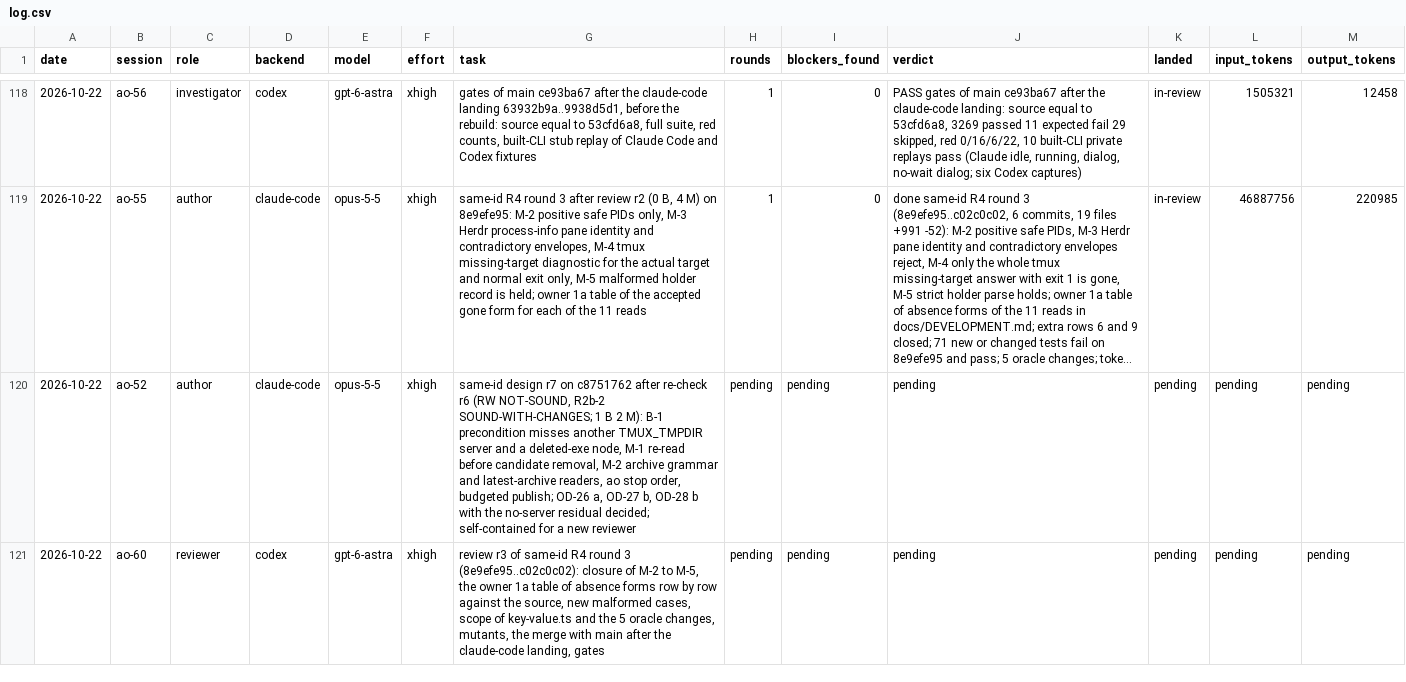
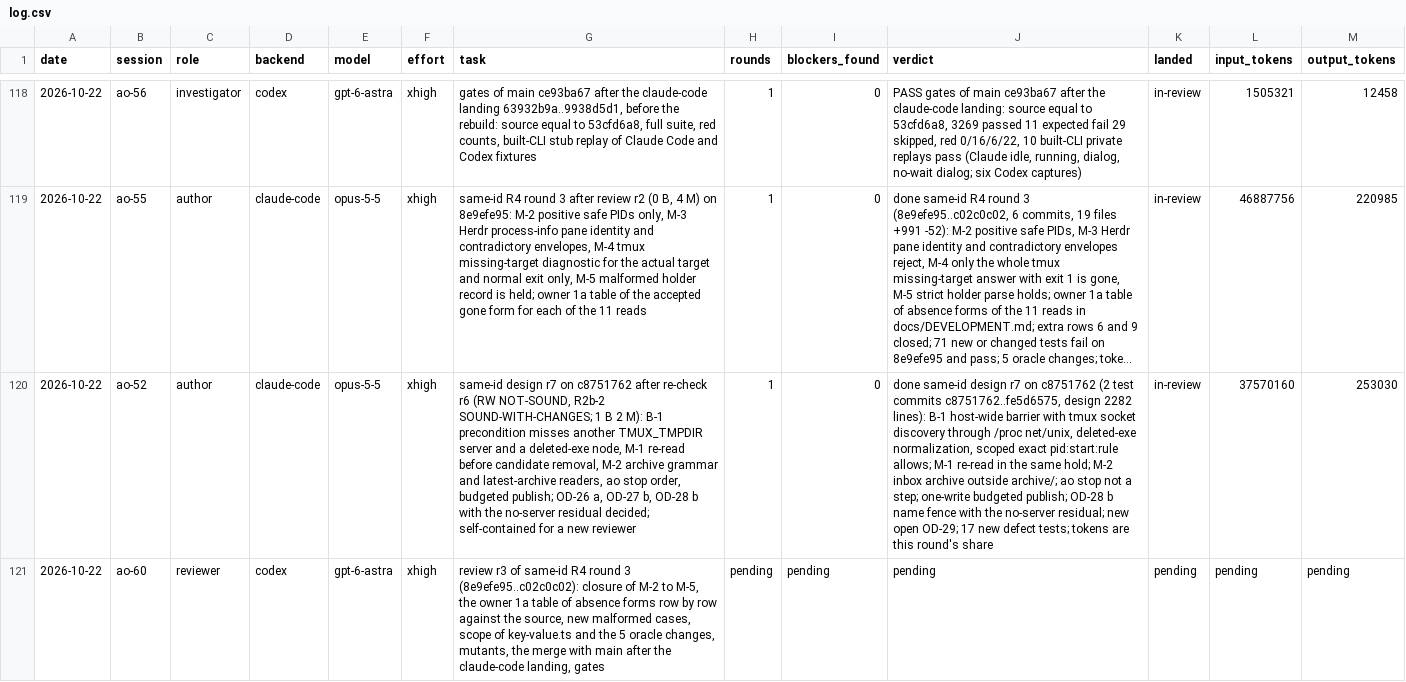
Before and after one commit to taisung/agent-orchestrator, a CSV file: development/artifacts/model_router_log/log.csv, drawn as a sheet; only a part is shown, gaps mark what is left out; long unchanged cells end in …; the diff names each change by its address in the sheet, - before the commit and + after, or states it on an @@ line.

Commit message:
docs(development): add same-ID design r7 for its re-check

```diff
--- a/development/artifacts/model_router_log/log.csv
+++ b/development/artifacts/model_router_log/log.csv
-H120 (rounds): pending
+H120 (rounds): 1
-I120 (blockers_found): pending
+I120 (blockers_found): 0
-J120 (verdict): pending
+J120 (verdict): done same-id design r7 on c8751762 (2 test commits c8751762..fe5d6575, design 2282 lines): B-1 host-wide barrier with tmux socket discovery through /proc net/unix, deleted-exe normalization, scoped exact pid:start:rule allows; M-1 re-read in the same hold; M-2 inbox archive outside archive/; ao stop not a step; one-write budgeted publish; OD-28 b name fence with the no-server residual; new open OD-29; 17 new defect tests; tokens are this round's share
-K120 (landed): pending
+K120 (landed): in-review
-L120 (input_tokens): pending
+L120 (input_tokens): 37570160
-M120 (output_tokens): pending
+M120 (output_tokens): 253030
```
Also changed, not shown: 2 other files.
